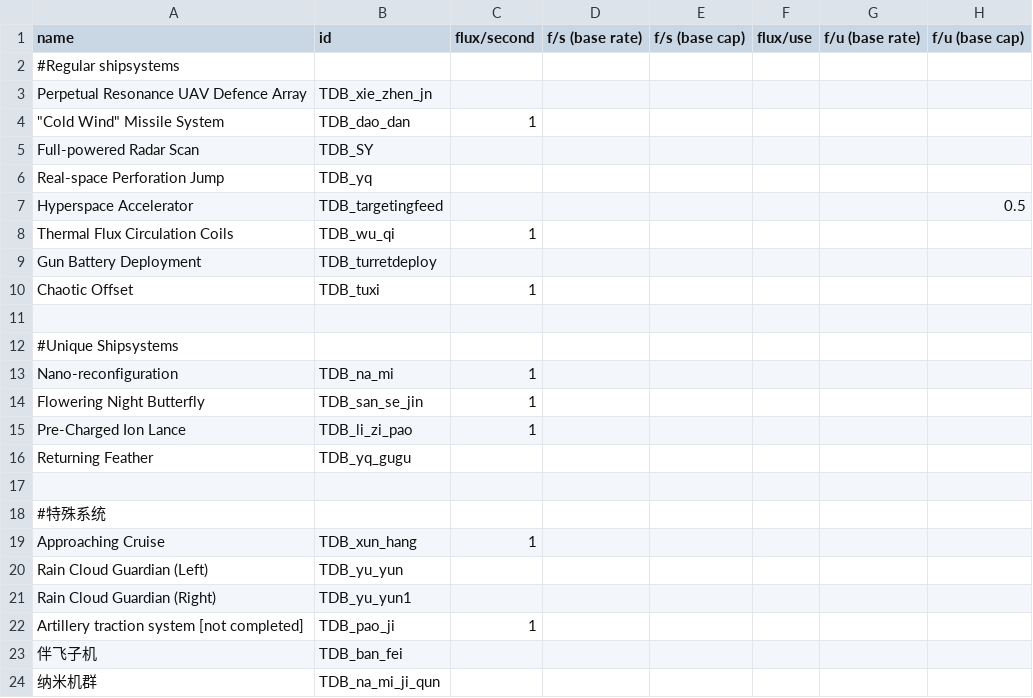
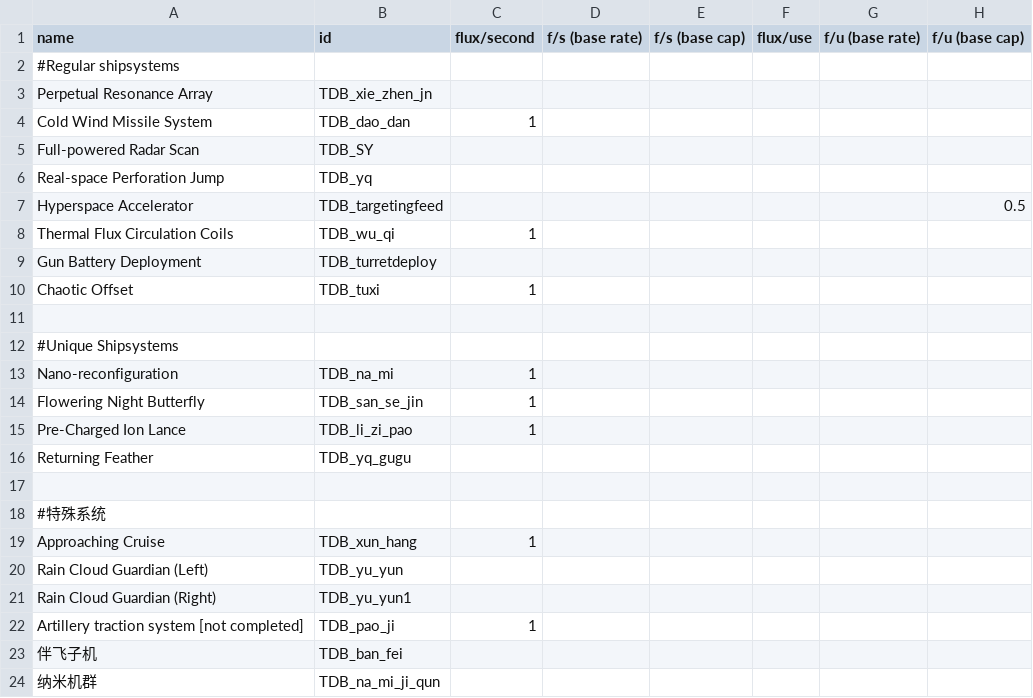
Before and after one commit to Iriscoral/TraverserDesignBureau, a CSV file: data/shipsystems/ship_systems.csv, drawn as a sheet; only a part is shown; the diff names each change by its address in the sheet, - before the commit and + after, or states it on an @@ line.

Commit message:
Release!

```diff
--- a/data/shipsystems/ship_systems.csv
+++ b/data/shipsystems/ship_systems.csv
-A3 (name): Perpetual Resonance UAV Defence Array
+A3 (name): Perpetual Resonance Array
-A4 (name): "Cold Wind" Missile System
+A4 (name): Cold Wind Missile System
```
